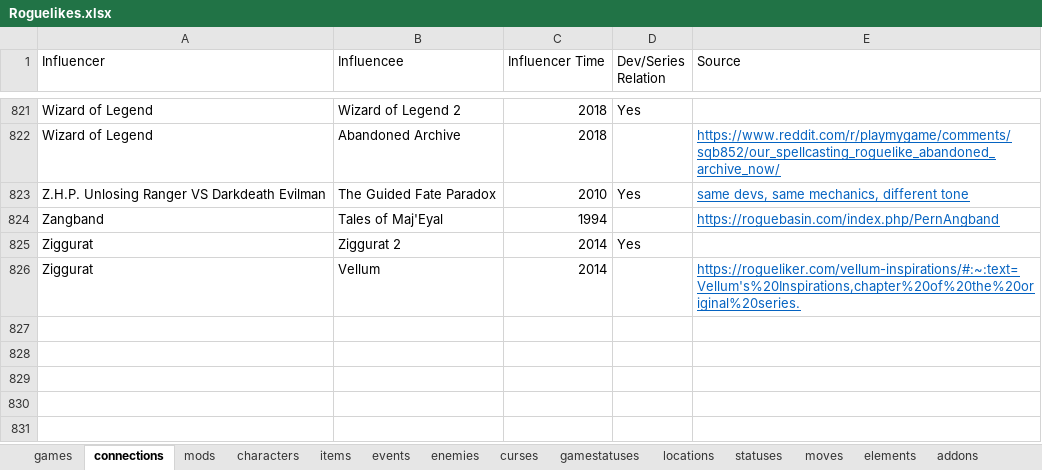
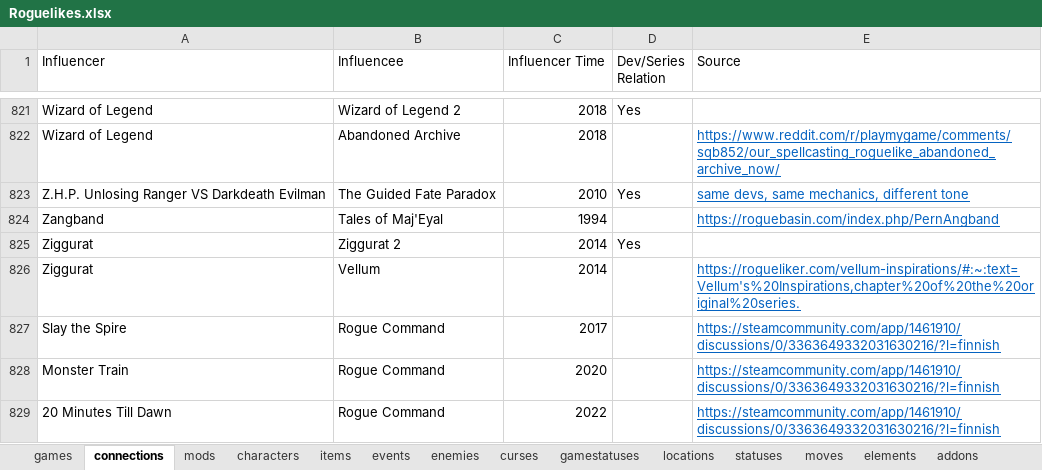
Before and after one commit to batsling/Roguelike-like, an Excel workbook: tools/Roguelikes.xlsx, sheet connections, drawn as a sheet; only a part is shown, gaps mark what is left out; values as stored, in another font and other column widths than the file's, no borders; table styles not drawn; the diff names each change by its address in the sheet, - before the commit and + after, or states it on an @@ line.

```diff
--- a/tools/Roguelikes.xlsx (sheet connections)
+++ b/tools/Roguelikes.xlsx (sheet connections)
+row 827: Slay the Spire | Rogue Command | 2017 |  | https://steamcommunity.com/app/1461910/discussions/0/3363649332031630216/?l=finnish
+row 828: Monster Train | Rogue Command | 2020 |  | https://steamcommunity.com/app/1461910/discussions/0/3363649332031630216/?l=finnish
+row 829: 20 Minutes Till Dawn | Rogue Command | 2022 |  | https://steamcommunity.com/app/1461910/discussions/0/3363649332031630216/?l=finnish
```
Also changed, not shown: sheet items, sheet games.
